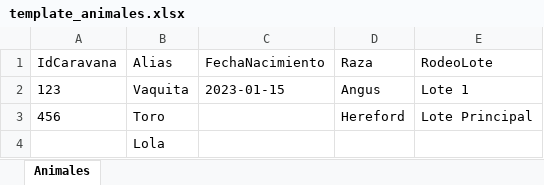
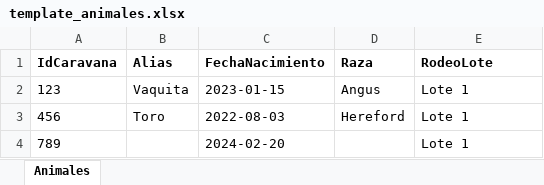
Before and after one commit to VigIA-UTN/VigIA, an Excel workbook: frontend/public/template_animales.xlsx, sheet Animales, drawn as a sheet; values as stored, in another font and other column widths than the file's, no borders; removed rows and columns are numbered as before the commit, all else as after; the diff names each change by its address in the sheet, - before the commit and + after, or states it on an @@ line.

```diff
--- a/frontend/public/template_animales.xlsx (sheet Animales)
+++ b/frontend/public/template_animales.xlsx (sheet Animales)
-A1:E1 bold: off
+A1:E1 bold: on
-C3 (FechaNacimiento): (empty)
+C3 (FechaNacimiento): 2022-08-03
-E3 (RodeoLote): Lote Principal
+E3 (RodeoLote): Lote 1
-row 4:  | Lola
+row 4: 789 |  | 2024-02-20 |  | Lote 1
```
Also changed, not shown: 11 other files.
